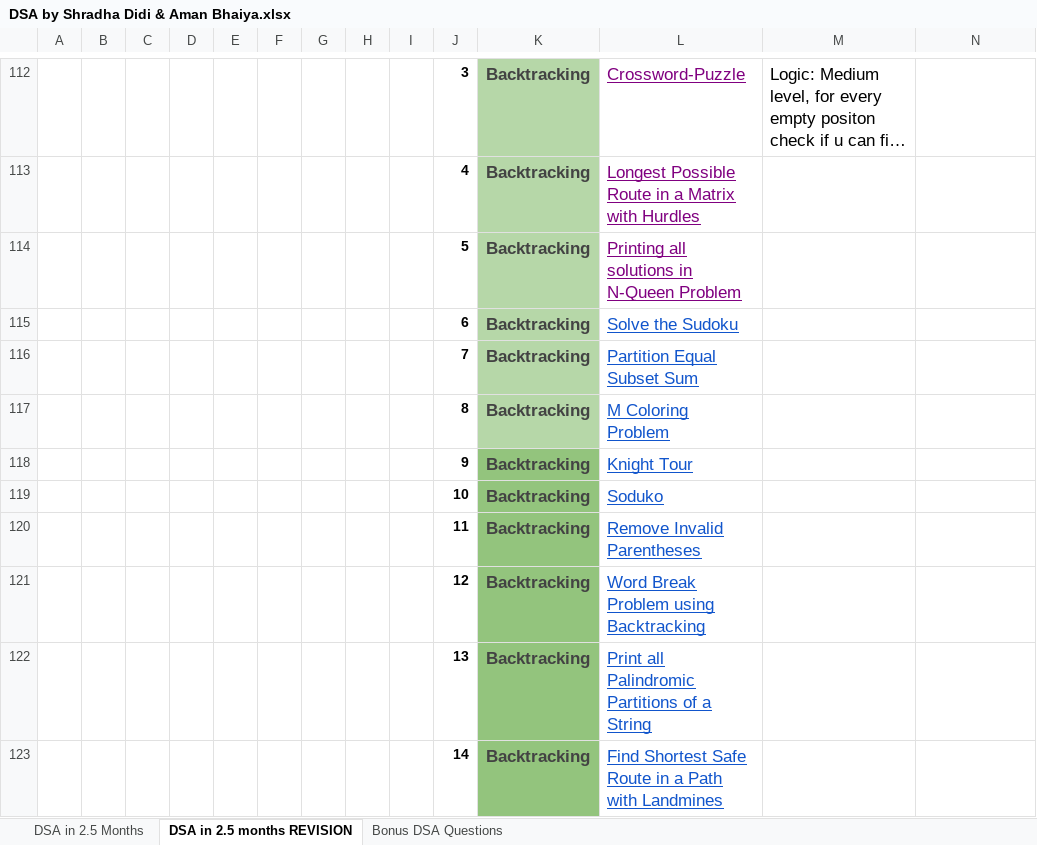
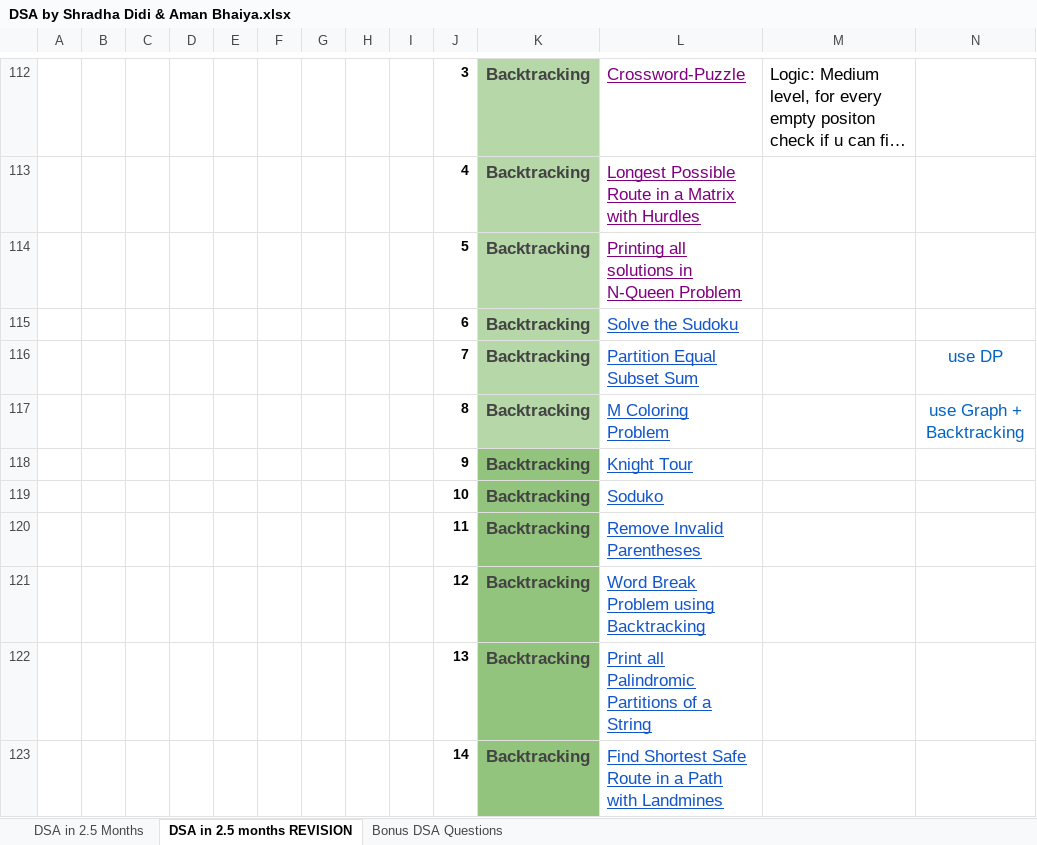
Before and after one commit to syedtufailasuspro/DSA, an Excel workbook: DSA by Shradha Didi & Aman Bhaiya.xlsx, sheet DSA in 2.5 months REVISION, drawn as a sheet; only a part is shown, gaps mark what is left out; long unchanged cells end in …; values as stored, in another font and other column widths than the file's, no borders; the diff names each change by its address in the sheet, - before the commit and + after, or states it on an @@ line.

```diff
--- a/DSA by Shradha Didi & Aman Bhaiya.xlsx (sheet DSA in 2.5 months REVISION)
+++ b/DSA by Shradha Didi & Aman Bhaiya.xlsx (sheet DSA in 2.5 months REVISION)
-N116: (empty)
+N116: use DP
-N117: (empty)
+N117: use Graph + Backtracking
```
Also changed, not shown: 3 other files.
